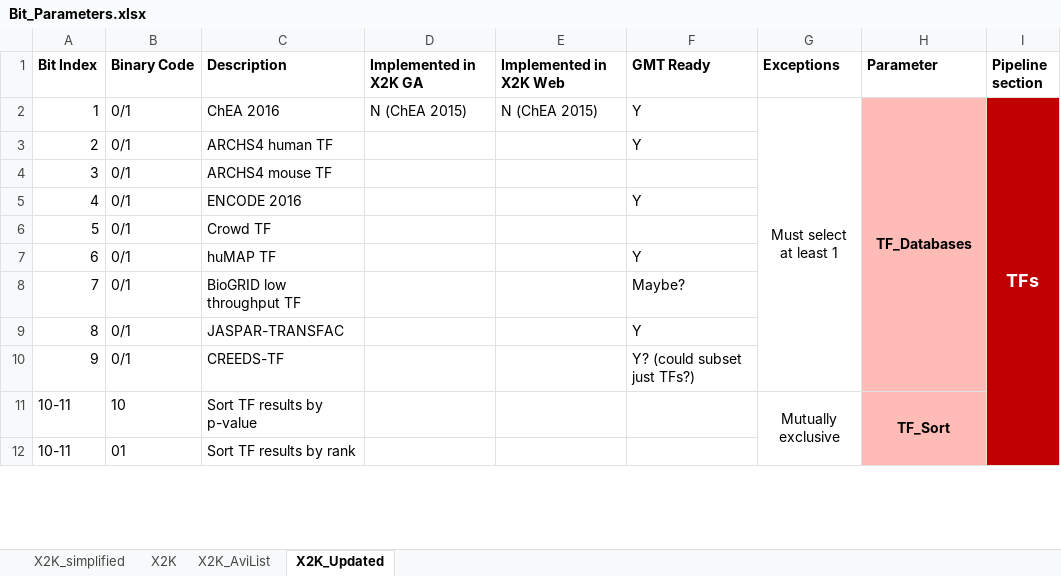
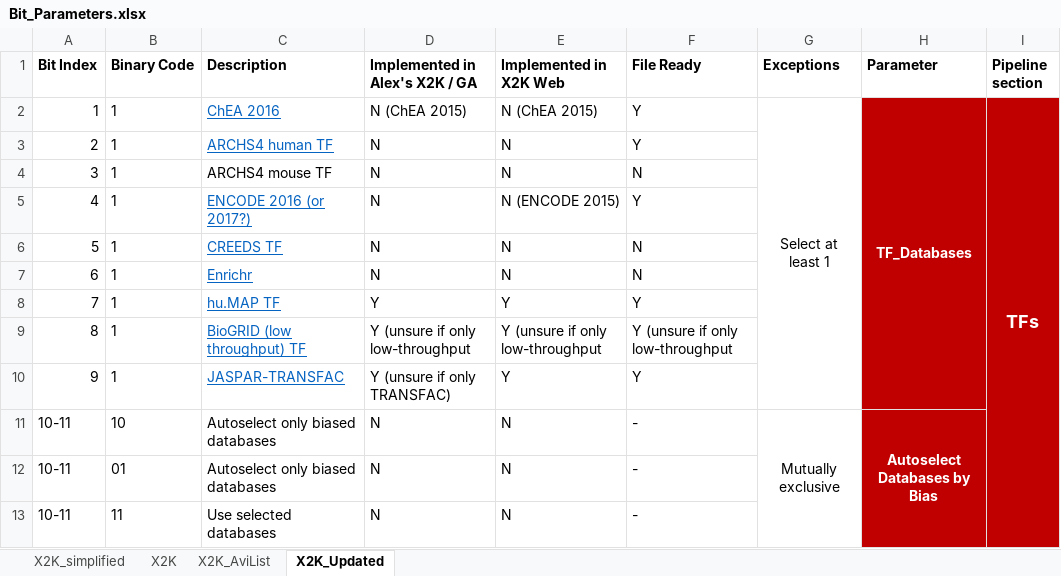
Before and after one commit to MaayanLab/X2K_Genetic_Algorithm, an Excel workbook: Bit_Parameters.xlsx, sheet X2K_Updated, drawn as a sheet; only a part is shown; values as stored, in another font and other column widths than the file's, no borders; conditional formats not drawn; removed rows and columns are numbered as before the commit, all else as after; the diff covers the shown part only; the diff names each change by its address in the sheet, - before the commit and + after, or states it on an @@ line.

```diff
--- a/Bit_Parameters.xlsx (sheet X2K_Updated)
+++ b/Bit_Parameters.xlsx (sheet X2K_Updated)
-D1: Implemented in X2K GA
+D1: Implemented in Alex's X2K / GA
-F1: GMT Ready
+F1: File Ready
-B2:B5 (Binary Code): 0/1
+B2:B5 (Binary Code): 1
@@ C2:C3 underline: off → on, text colour: black → #0563C1 @@
-G2 (Exceptions): Must select at least 1
+G2 (Exceptions): Select at least 1
-H2:H5 fill: #FFBBB5
+H2:H5 fill: #C00000
-H2 text colour: black
+H2 text colour: #FFFFFF
-D3:D5 (Implemented in Alex's X2K / GA): (empty)
+D3:D5 (Implemented in Alex's X2K / GA): N
-E3:E4 (Implemented in X2K Web): (empty)
+E3:E4 (Implemented in X2K Web): N
-F4 (File Ready): (empty)
+F4 (File Ready): N
-C5 (Description): ENCODE 2016
+C5 (Description): ENCODE 2016 (or 2017?)
@@ C5 underline: off → on, text colour: black → #0563C1 @@
-E5 (Implemented in X2K Web): (empty)
+E5 (Implemented in X2K Web): N (ENCODE 2015)
-row 6: 5 | 0/1 | Crowd TF
-row 7: 6 | 0/1 | huMAP TF |  |  | Y
-row 8: 7 | 0/1 | BioGRID low throughput TF |  |  | Maybe?
-row 9: 8 | 0/1 | JASPAR-TRANSFAC |  |  | Y
-row 10: 9 | 0/1 | CREEDS-TF |  |  | Y? (could subset just TFs?)
+row 6: 5 | 1 | CREEDS TF | N | N | N
+row 7: 6 | 1 | Enrichr | N | N | N
+row 8: 7 | 1 | hu.MAP TF | Y | Y | Y
+row 9: 8 | 1 | BioGRID (low throughput) TF | Y (unsure if only low-throughput | Y (unsure if only low-throughput | Y (unsure if only low-throughput
+row 10: 9 | 1 | JASPAR-TRANSFAC | Y (unsure if only TRANSFAC) | Y | Y
-C11 (Description): Sort TF results by p-value
+C11 (Description): Autoselect only biased databases
-D11:D12 (Implemented in Alex's X2K / GA): (empty)
+D11:D12 (Implemented in Alex's X2K / GA): N
-E11:E12 (Implemented in X2K Web): (empty)
+E11:E12 (Implemented in X2K Web): N
-F11:F12 (File Ready): (empty)
+F11:F12 (File Ready): -
-H11 (Parameter): TF_Sort
+H11 (Parameter): Autoselect Databases by Bias
-H11:H12 fill: #FFBBB5
+H11:H12 fill: #C00000
-H11 text colour: black
+H11 text colour: #FFFFFF
-C12 (Description): Sort TF results by rank
+C12 (Description): Autoselect only biased databases
+row 13: 10-11 | 11 | Use selected databases | N | N | -
```
Also changed, not shown: 84 added rows, 46 removed rows, 4 edited cells and cell formats elsewhere in this sheet, 3 other files.
